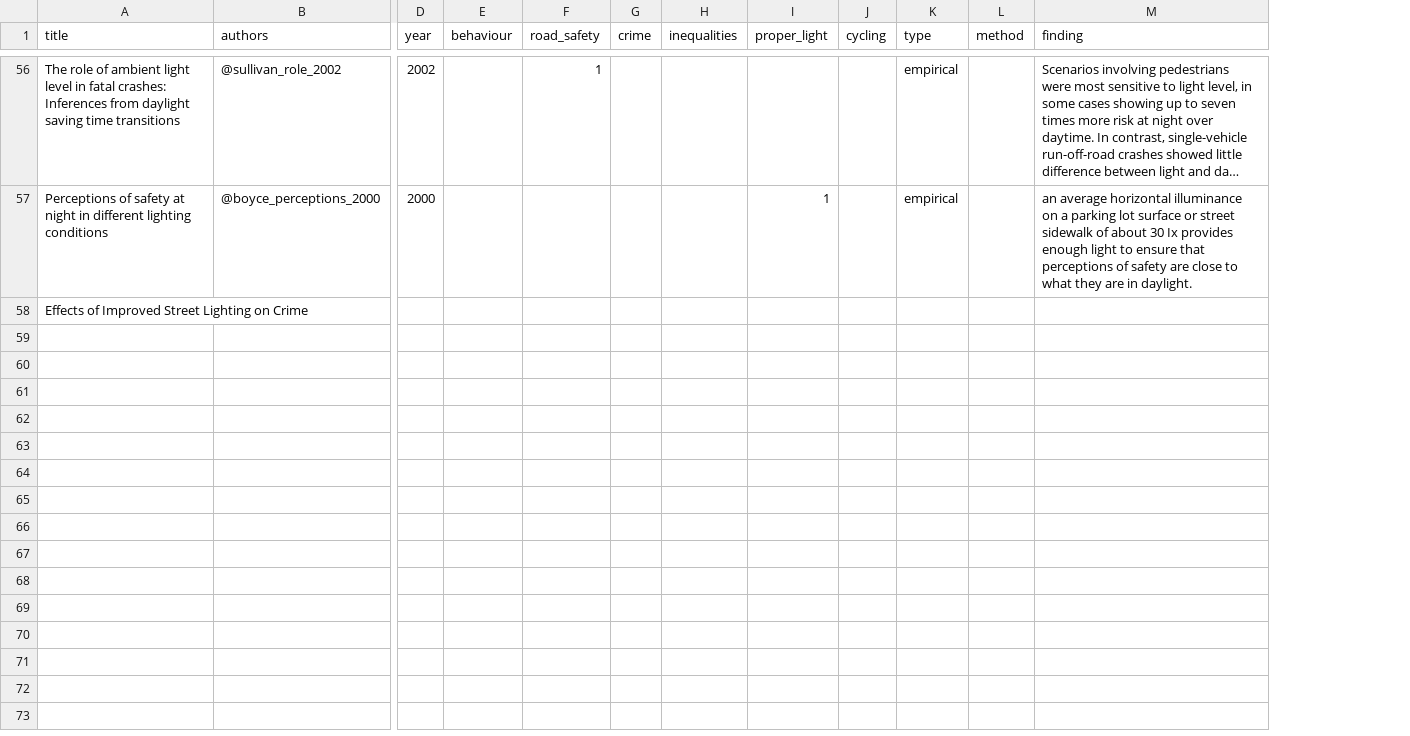
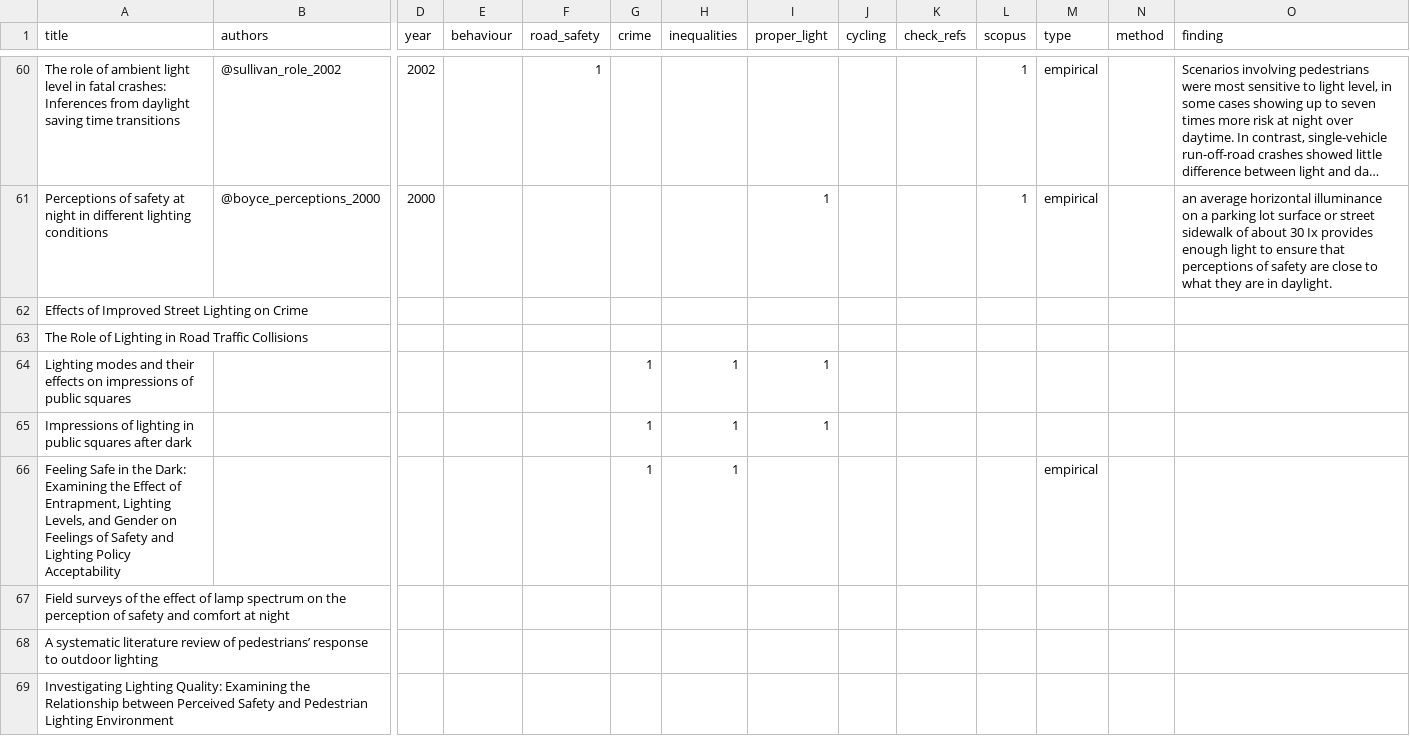
Before and after one commit to saturnlighting/literature-review, a CSV file: lrp-papers-summary-total.csv, drawn as a sheet; only a part is shown, gaps mark what is left out; long unchanged cells end in …; rows hold the shown columns only; the diff covers the shown part only; the diff names each change by its address in the sheet, - before the commit and + after, or states it on an @@ line.

```diff
--- a/lrp-papers-summary-total.csv
+++ b/lrp-papers-summary-total.csv
+column K (check_refs), empty
+column L (scopus), rows 60-61: 1 | 1
+row 63: The Role of Lighting in Road Traffic Collisions
+row 64: Lighting modes and their effects on impressions of public squares |  |  |  |  | 1 | 1 | 1
+row 65: Impressions of lighting in public squares after dark |  |  |  |  | 1 | 1 | 1
+row 66: Feeling Safe in the Dark: Examining the Effect of Entrapment, Lighting Levels, and Gender on Feelings of Safety and Lighting Policy Acceptability |  |  |  |  | 1 | 1 |  |  |  |  | empirical
+row 67: Field surveys of the effect of lamp spectrum on the perception of safety and comfort at night
+row 68: A systematic literature review of pedestrians’ response to outdoor lighting
+row 69: Investigating Lighting Quality: Examining the Relationship between Perceived Safety and Pedestrian Lighting Environment
```
Also changed, not shown: 10 added rows and 18 edited cells elsewhere in this file, lrp-papers-summary-full-text.csv, 6 other files.
